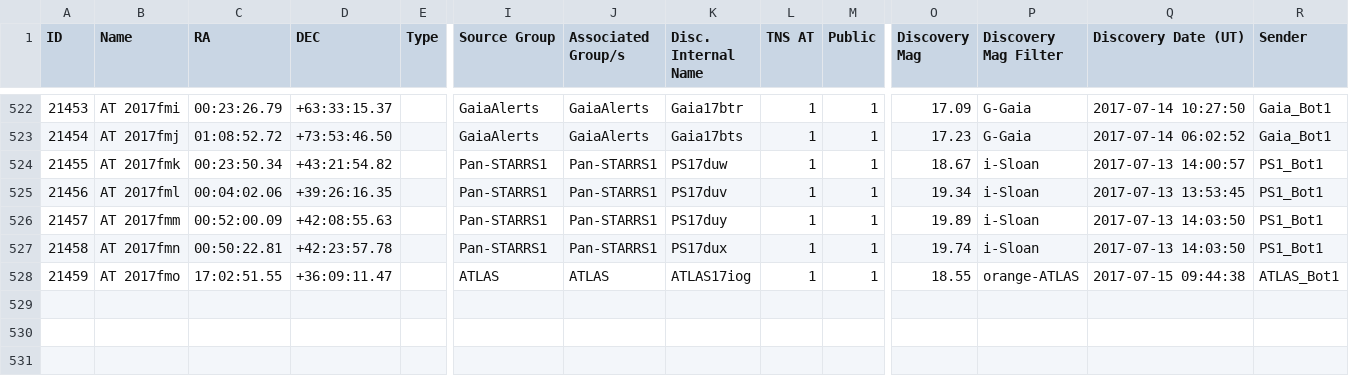
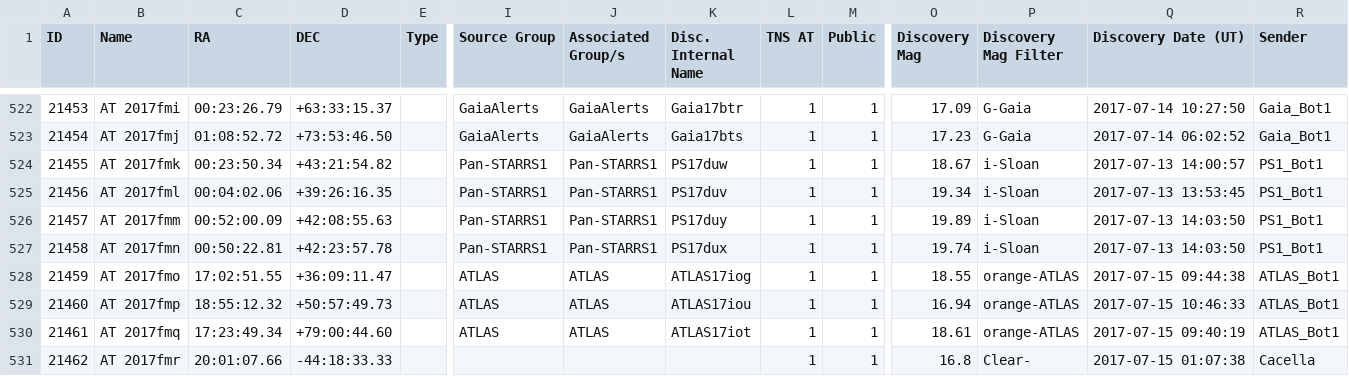
Before and after one commit to astrocatalogs/tde-external, a CSV file: TNS/page-16.csv, drawn as a sheet; only a part is shown, gaps mark what is left out; rows hold the shown columns only; the diff names each change by its address in the sheet, - before the commit and + after, or states it on an @@ line.

Commit message:
Astrocats v'0.3.24' SHA'a383fcbafae442d406b03479176a8b2a5aa270db' - TidalDisruptionCatalog SHA'60f4b749db7472cd325623d3620a3f6701d5bec1' : 'push' - adding all files.

```diff
--- a/TNS/page-16.csv
+++ b/TNS/page-16.csv
+row 529: 21460 | AT 2017fmp | 18:55:12.32 | +50:57:49.73 |  | ATLAS | ATLAS | ATLAS17iou | 1 | 1 | 16.94 | orange-ATLAS | 2017-07-15 10:46:33 | ATLAS_Bot1
+row 530: 21461 | AT 2017fmq | 17:23:49.34 | +79:00:44.60 |  | ATLAS | ATLAS | ATLAS17iot | 1 | 1 | 18.61 | orange-ATLAS | 2017-07-15 09:40:19 | ATLAS_Bot1
+row 531: 21462 | AT 2017fmr | 20:01:07.66 | -44:18:33.33 |  |  |  |  | 1 | 1 | 16.8 | Clear- | 2017-07-15 01:07:38 | Cacella
```
Also changed, not shown: TNS/index.csv, 1 other file.
